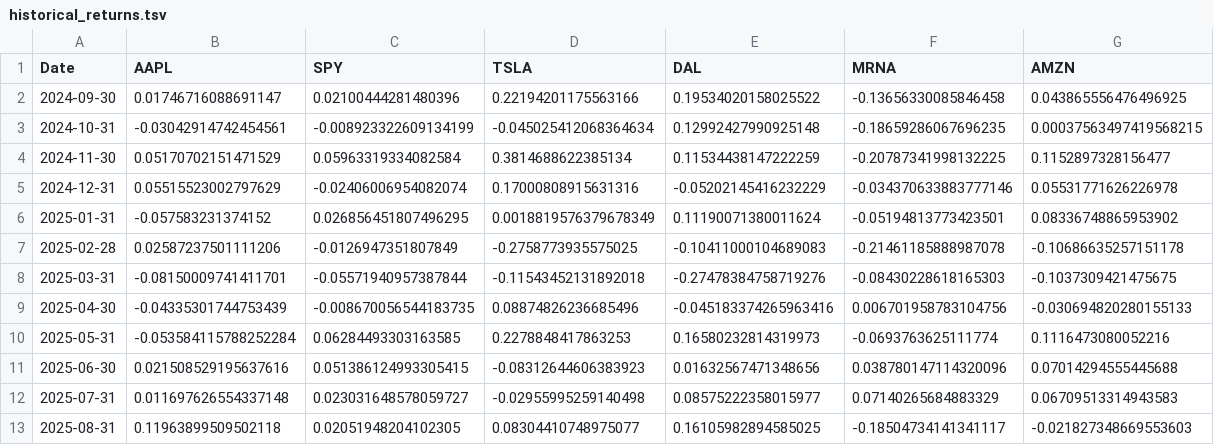
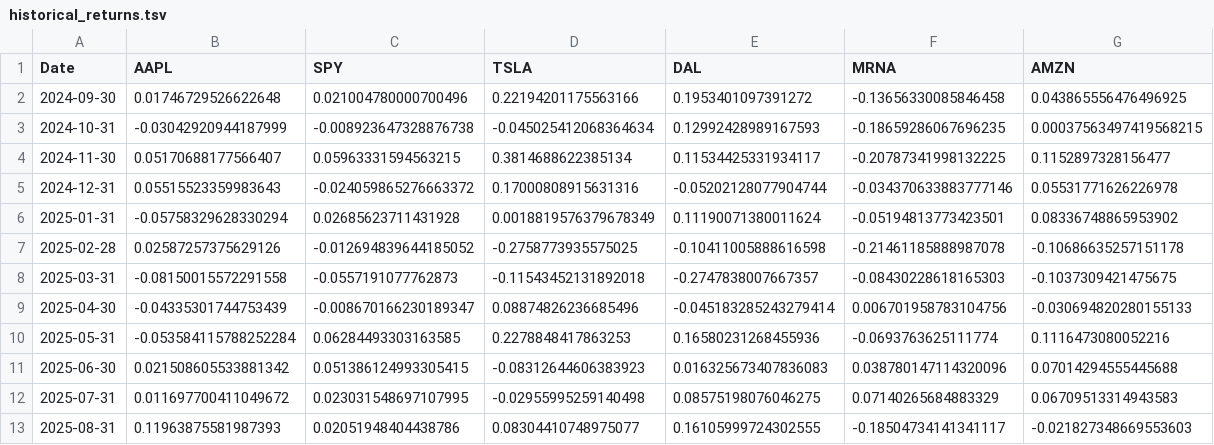
Before and after one commit to aidandig/dx704-project-01, a TSV file: historical_returns.tsv, drawn as a sheet; only a part is shown; the diff covers the shown part only.

```diff
--- a/historical_returns.tsv
+++ b/historical_returns.tsv
@@ -1,13 +1,13 @@
 Date	AAPL	SPY	TSLA	DAL	MRNA	AMZN
-2024-09-30	0.01746716088691147	0.02100444281480396	0.22194201175563166	0.19534020158025522	-0.13656330085846458	0.043865556476496925
-2024-10-31	-0.03042914742454561	-0.008923322609134199	-0.045025412068364634	0.12992427990925148	-0.18659286067696235	0.00037563497419568215
-2024-11-30	0.05170702151471529	0.05963319334082584	0.3814688622385134	0.11534438147222259	-0.20787341998132225	0.1152897328156477
-2024-12-31	0.05515523002797629	-0.02406006954082074	0.17000808915631316	-0.05202145416232229	-0.034370633883777146	0.05531771626226978
-2025-01-31	-0.057583231374152	0.026856451807496295	0.0018819576379678349	0.11190071380011624	-0.05194813773423501	0.08336748865953902
-2025-02-28	0.02587237501111206	-0.0126947351807849	-0.2758773935575025	-0.10411000104689083	-0.21461185888987078	-0.10686635257151178
-2025-03-31	-0.08150009741411701	-0.05571940957387844	-0.11543452131892018	-0.27478384758719276	-0.08430228618165303	-0.1037309421475675
-2025-04-30	-0.04335301744753439	-0.008670056544183735	0.08874826236685496	-0.045183374265963416	0.006701958783104756	-0.030694820280155133
-2025-05-31	-0.053584115788252284	0.06284493303163585	0.2278848417863253	0.16580232814319973	-0.0693763625111774	0.1116473080052216
-2025-06-30	0.021508529195637616	0.051386124993305415	-0.08312644606383923	0.01632567471348656	0.038780147114320096	0.07014294555445688
-2025-07-31	0.011697626554337148	0.023031648578059727	-0.02955995259140498	0.08575222358015977	0.07140265684883329	0.06709513314943583
-2025-08-31	0.11963899509502118	0.02051948204102305	0.08304410748975077	0.16105982894585025	-0.18504734141341117	-0.021827348669553603
+2024-09-30	0.01746729526622648	0.021004780000700496	0.22194201175563166	0.1953401097391272	-0.13656330085846458	0.043865556476496925
+2024-10-31	-0.03042920944187999	-0.008923647328876738	-0.045025412068364634	0.12992428989167593	-0.18659286067696235	0.00037563497419568215
+2024-11-30	0.05170688177566407	0.05963331594563215	0.3814688622385134	0.11534425331934117	-0.20787341998132225	0.1152897328156477
+2024-12-31	0.05515523359983643	-0.024059865276663372	0.17000808915631316	-0.05202128077904744	-0.034370633883777146	0.05531771626226978
+2025-01-31	-0.05758329628330294	0.02685623711431928	0.0018819576379678349	0.11190071380011624	-0.05194813773423501	0.08336748865953902
+2025-02-28	0.02587257375629126	-0.012694839644185052	-0.2758773935575025	-0.10411005888616598	-0.21461185888987078	-0.10686635257151178
+2025-03-31	-0.08150015572291558	-0.0557191077762873	-0.11543452131892018	-0.2747838007667357	-0.08430228618165303	-0.1037309421475675
+2025-04-30	-0.04335301744753439	-0.008670166230189347	0.08874826236685496	-0.045183285243279414	0.006701958783104756	-0.030694820280155133
+2025-05-31	-0.053584115788252284	0.06284493303163585	0.2278848417863253	0.16580231268455936	-0.0693763625111774	0.1116473080052216
+2025-06-30	0.021508605533881342	0.051386124993305415	-0.08312644606383923	0.016325673407836083	0.038780147114320096	0.07014294555445688
+2025-07-31	0.011697700411049672	0.023031548697107995	-0.02955995259140498	0.08575198076046275	0.07140265684883329	0.06709513314943583
+2025-08-31	0.11963875581987393	0.02051948404438786	0.08304410748975077	0.16105999724302555	-0.18504734141341117	-0.021827348669553603
```
Also changed, not shown: 14 edited cells elsewhere in this file, estimated_covariance.tsv, historical_prices.tsv, 3 other files.
